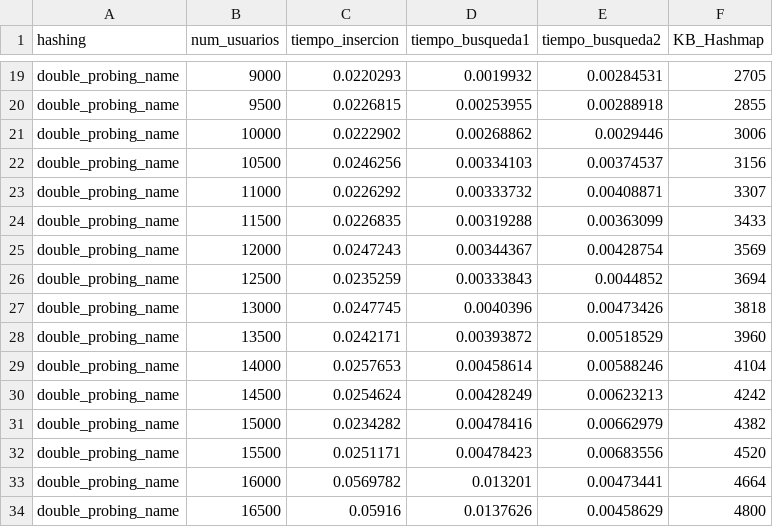
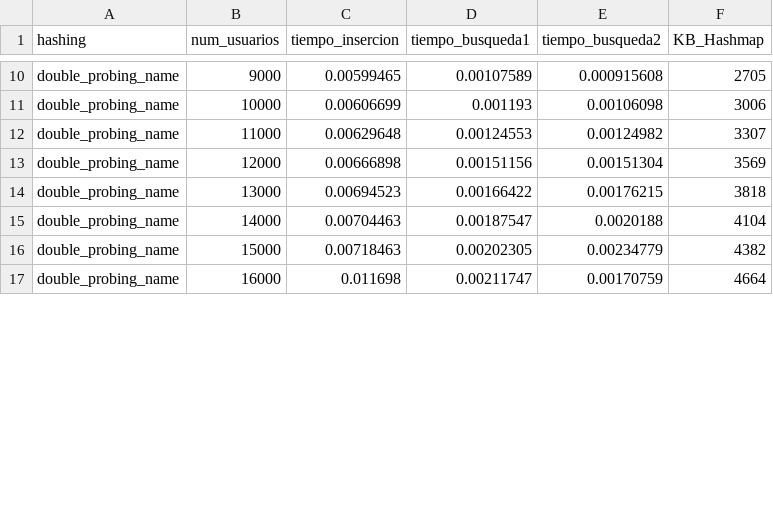
Before and after one commit to RicardoCharris14/Tarea-2-EDD, a CSV file: test_results/double_probing_name.csv, drawn as a sheet; only a part is shown, gaps mark what is left out; removed rows and columns are numbered as before the commit, all else as after; the diff covers the shown part only; the diff names each change by its address in the sheet, - before the commit and + after, or states it on an @@ line.

```diff
--- a/test_results/double_probing_name.csv
+++ b/test_results/double_probing_name.csv
-C10 (tiempo_insercion): 0.0220293
+C10 (tiempo_insercion): 0.00599465
-D10 (tiempo_busqueda1): 0.0019932
+D10 (tiempo_busqueda1): 0.00107589
-E10 (tiempo_busqueda2): 0.00284531
+E10 (tiempo_busqueda2): 0.000915608
-row 20: double_probing_name | 9500 | 0.0226815 | 0.00253955 | 0.00288918 | 2855
-C11 (tiempo_insercion): 0.0222902
+C11 (tiempo_insercion): 0.00606699
-D11 (tiempo_busqueda1): 0.00268862
+D11 (tiempo_busqueda1): 0.001193
-E11 (tiempo_busqueda2): 0.0029446
+E11 (tiempo_busqueda2): 0.00106098
-row 22: double_probing_name | 10500 | 0.0246256 | 0.00334103 | 0.00374537 | 3156
-C12 (tiempo_insercion): 0.0226292
+C12 (tiempo_insercion): 0.00629648
-D12 (tiempo_busqueda1): 0.00333732
+D12 (tiempo_busqueda1): 0.00124553
-E12 (tiempo_busqueda2): 0.00408871
+E12 (tiempo_busqueda2): 0.00124982
-row 24: double_probing_name | 11500 | 0.0226835 | 0.00319288 | 0.00363099 | 3433
-C13 (tiempo_insercion): 0.0247243
+C13 (tiempo_insercion): 0.00666898
-D13 (tiempo_busqueda1): 0.00344367
+D13 (tiempo_busqueda1): 0.00151156
-E13 (tiempo_busqueda2): 0.00428754
+E13 (tiempo_busqueda2): 0.00151304
-row 26: double_probing_name | 12500 | 0.0235259 | 0.00333843 | 0.0044852 | 3694
-C14 (tiempo_insercion): 0.0247745
+C14 (tiempo_insercion): 0.00694523
-D14 (tiempo_busqueda1): 0.0040396
+D14 (tiempo_busqueda1): 0.00166422
-E14 (tiempo_busqueda2): 0.00473426
+E14 (tiempo_busqueda2): 0.00176215
-row 28: double_probing_name | 13500 | 0.0242171 | 0.00393872 | 0.00518529 | 3960
-C15 (tiempo_insercion): 0.0257653
+C15 (tiempo_insercion): 0.00704463
-D15 (tiempo_busqueda1): 0.00458614
+D15 (tiempo_busqueda1): 0.00187547
-E15 (tiempo_busqueda2): 0.00588246
+E15 (tiempo_busqueda2): 0.0020188
-row 30: double_probing_name | 14500 | 0.0254624 | 0.00428249 | 0.00623213 | 4242
-C16 (tiempo_insercion): 0.0234282
+C16 (tiempo_insercion): 0.00718463
-D16 (tiempo_busqueda1): 0.00478416
+D16 (tiempo_busqueda1): 0.00202305
-E16 (tiempo_busqueda2): 0.00662979
+E16 (tiempo_busqueda2): 0.00234779
-row 32: double_probing_name | 15500 | 0.0251171 | 0.00478423 | 0.00683556 | 4520
-C17 (tiempo_insercion): 0.0569782
+C17 (tiempo_insercion): 0.011698
-D17 (tiempo_busqueda1): 0.013201
+D17 (tiempo_busqueda1): 0.00211747
-E17 (tiempo_busqueda2): 0.00473441
+E17 (tiempo_busqueda2): 0.00170759
-row 34: double_probing_name | 16500 | 0.05916 | 0.0137626 | 0.00458629 | 4800
```
Also changed, not shown: 12 removed rows and 36 edited cells elsewhere in this file, test_results/double_probing_id.csv, test_results/open_hashing_name.csv, 7 other files.
